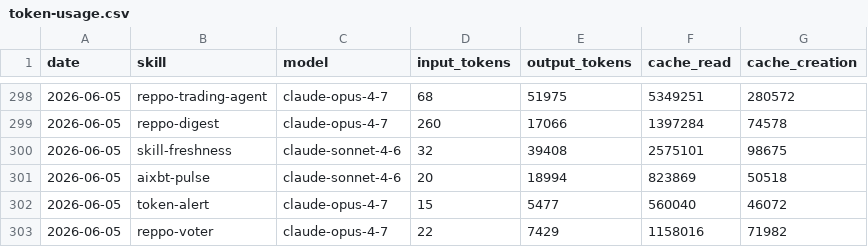
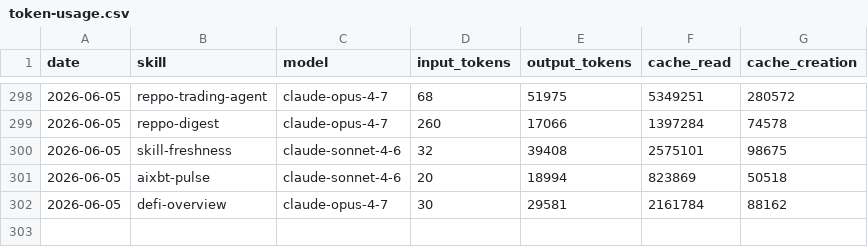
Before and after one commit to anajuliabit/aeon, a CSV file: memory/token-usage.csv, drawn as a sheet; only a part is shown, gaps mark what is left out.

Commit message:
chore(defi-overview): auto-commit 2026-06-05

```diff
--- a/memory/token-usage.csv
+++ b/memory/token-usage.csv
@@ -301,3 +301,2 @@ date,skill,model,input_tokens,output_tokens,cache_read,cache_creation
 2026-06-05,aixbt-pulse,claude-sonnet-4-6,20,18994,823869,50518
-2026-06-05,token-alert,claude-opus-4-7,15,5477,560040,46072
-2026-06-05,reppo-voter,claude-opus-4-7,22,7429,1158016,71982
+2026-06-05,defi-overview,claude-opus-4-7,30,29581,2161784,88162
```
Also changed, not shown: 6 other files.
